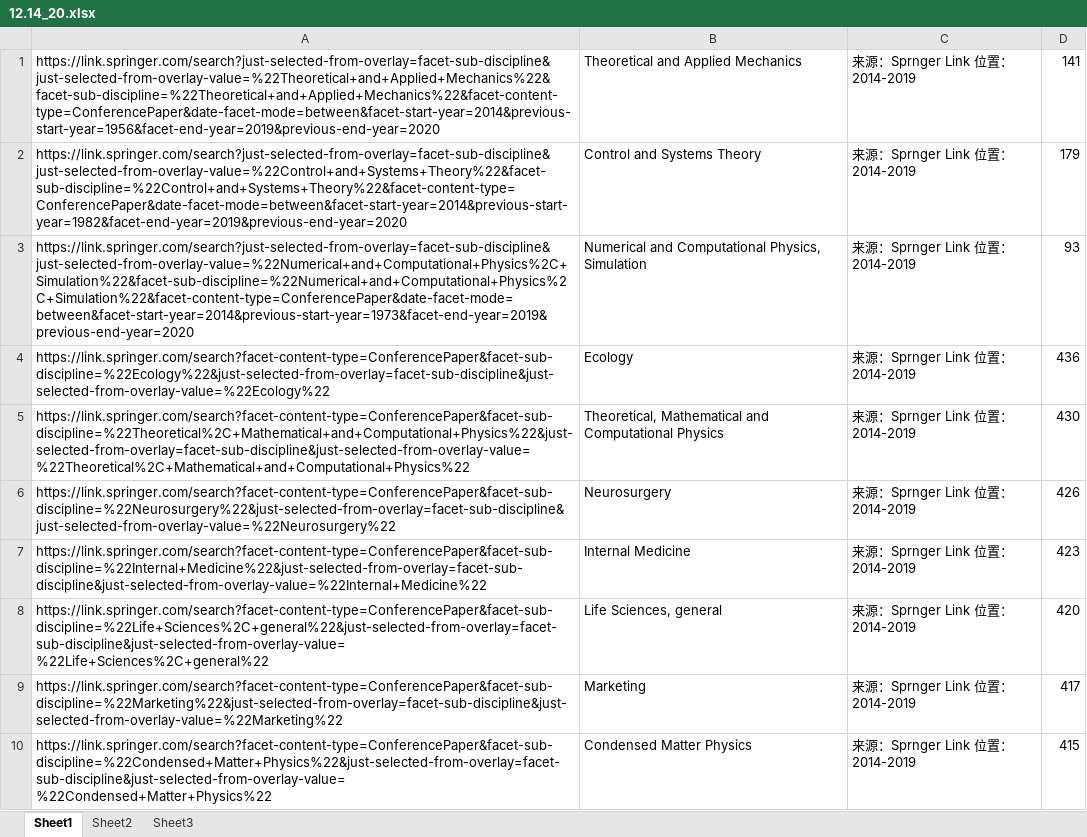
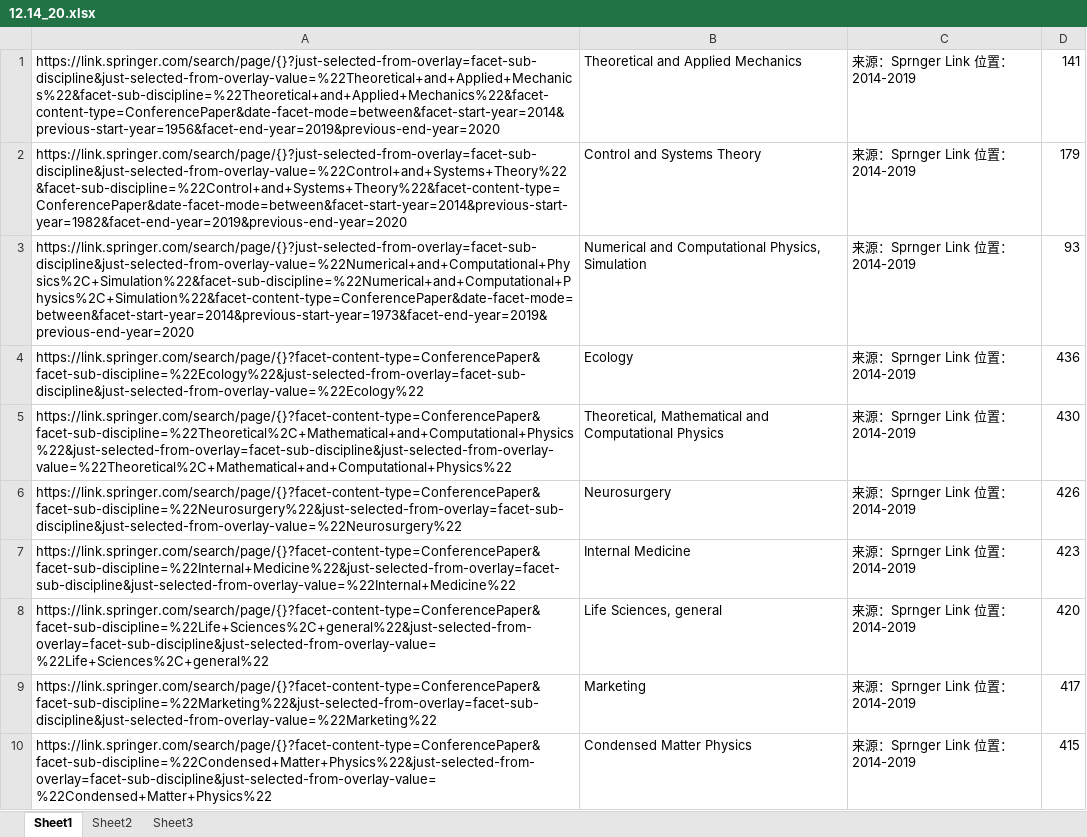
Before and after one commit to gasbarroni8/springer_scrapy, an Excel workbook: 12.14_20.xlsx, sheet Sheet1, drawn as a sheet; only a part is shown; values as stored, in another font and other column widths than the file's, no borders; the diff covers the shown part only; the diff names each change by its address in the sheet, - before the commit and + after, or states it on an @@ line.

```diff
--- a/12.14_20.xlsx (sheet Sheet1)
+++ b/12.14_20.xlsx (sheet Sheet1)
-A1: https://link.springer.com/search?just-selected-from-overlay=facet-sub-discipline&just-selected-from-overlay-value=%22Theoretical+and+Applied+Mechanics%22&facet-sub-discipline=%22Theoretical+and+Applied+Mechanics%22&facet-content-type=ConferencePaper&date-facet-mode=between&facet-start-year=2014&previous-start-year=1956&facet-end-year=2019&previous-end-year=2020
+A1: https://link.springer.com/search/page/{}?just-selected-from-overlay=facet-sub-discipline&just-selected-from-overlay-value=%22Theoretical+and+Applied+Mechanics%22&facet-sub-discipline=%22Theoretical+and+Applied+Mechanics%22&facet-content-type=ConferencePaper&date-facet-mode=between&facet-start-year=2014&previous-start-year=1956&facet-end-year=2019&previous-end-year=2020
-A2: https://link.springer.com/search?just-selected-from-overlay=facet-sub-discipline&just-selected-from-overlay-value=%22Control+and+Systems+Theory%22&facet-sub-discipline=%22Control+and+Systems+Theory%22&facet-content-type=ConferencePaper&date-facet-mode=between&facet-start-year=2014&previous-start-year=1982&facet-end-year=2019&previous-end-year=2020
+A2: https://link.springer.com/search/page/{}?just-selected-from-overlay=facet-sub-discipline&just-selected-from-overlay-value=%22Control+and+Systems+Theory%22&facet-sub-discipline=%22Control+and+Systems+Theory%22&facet-content-type=ConferencePaper&date-facet-mode=between&facet-start-year=2014&previous-start-year=1982&facet-end-year=2019&previous-end-year=2020
-A3: https://link.springer.com/search?just-selected-from-overlay=facet-sub-discipline&just-selected-from-overlay-value=%22Numerical+and+Computational+Physics%2C+Simulation%22&facet-sub-discipline=%22Numerical+and+Computational+Physics%2C+Simulation%22&facet-content-type=ConferencePaper&date-facet-mode=between&facet-start-year=2014&previous-start-year=1973&facet-end-year=2019&previous-end-year=2020
+A3: https://link.springer.com/search/page/{}?just-selected-from-overlay=facet-sub-discipline&just-selected-from-overlay-value=%22Numerical+and+Computational+Physics%2C+Simulation%22&facet-sub-discipline=%22Numerical+and+Computational+Physics%2C+Simulation%22&facet-content-type=ConferencePaper&date-facet-mode=between&facet-start-year=2014&previous-start-year=1973&facet-end-year=2019&previous-end-year=2020
-A4: https://link.springer.com/search?facet-content-type=ConferencePaper&facet-sub-discipline=%22Ecology%22&just-selected-from-overlay=facet-sub-discipline&just-selected-from-overlay-value=%22Ecology%22
+A4: https://link.springer.com/search/page/{}?facet-content-type=ConferencePaper&facet-sub-discipline=%22Ecology%22&just-selected-from-overlay=facet-sub-discipline&just-selected-from-overlay-value=%22Ecology%22
-A5: https://link.springer.com/search?facet-content-type=ConferencePaper&facet-sub-discipline=%22Theoretical%2C+Mathematical+and+Computational+Physics%22&just-selected-from-overlay=facet-sub-discipline&just-selected-from-overlay-value=%22Theoretical%2C+Mathematical+and+Computational+Physics%22
+A5: https://link.springer.com/search/page/{}?facet-content-type=ConferencePaper&facet-sub-discipline=%22Theoretical%2C+Mathematical+and+Computational+Physics%22&just-selected-from-overlay=facet-sub-discipline&just-selected-from-overlay-value=%22Theoretical%2C+Mathematical+and+Computational+Physics%22
-A6: https://link.springer.com/search?facet-content-type=ConferencePaper&facet-sub-discipline=%22Neurosurgery%22&just-selected-from-overlay=facet-sub-discipline&just-selected-from-overlay-value=%22Neurosurgery%22
+A6: https://link.springer.com/search/page/{}?facet-content-type=ConferencePaper&facet-sub-discipline=%22Neurosurgery%22&just-selected-from-overlay=facet-sub-discipline&just-selected-from-overlay-value=%22Neurosurgery%22
-A7: https://link.springer.com/search?facet-content-type=ConferencePaper&facet-sub-discipline=%22Internal+Medicine%22&just-selected-from-overlay=facet-sub-discipline&just-selected-from-overlay-value=%22Internal+Medicine%22
+A7: https://link.springer.com/search/page/{}?facet-content-type=ConferencePaper&facet-sub-discipline=%22Internal+Medicine%22&just-selected-from-overlay=facet-sub-discipline&just-selected-from-overlay-value=%22Internal+Medicine%22
-A8: https://link.springer.com/search?facet-content-type=ConferencePaper&facet-sub-discipline=%22Life+Sciences%2C+general%22&just-selected-from-overlay=facet-sub-discipline&just-selected-from-overlay-value=%22Life+Sciences%2C+general%22
+A8: https://link.springer.com/search/page/{}?facet-content-type=ConferencePaper&facet-sub-discipline=%22Life+Sciences%2C+general%22&just-selected-from-overlay=facet-sub-discipline&just-selected-from-overlay-value=%22Life+Sciences%2C+general%22
-A9: https://link.springer.com/search?facet-content-type=ConferencePaper&facet-sub-discipline=%22Marketing%22&just-selected-from-overlay=facet-sub-discipline&just-selected-from-overlay-value=%22Marketing%22
+A9: https://link.springer.com/search/page/{}?facet-content-type=ConferencePaper&facet-sub-discipline=%22Marketing%22&just-selected-from-overlay=facet-sub-discipline&just-selected-from-overlay-value=%22Marketing%22
-A10: https://link.springer.com/search?facet-content-type=ConferencePaper&facet-sub-discipline=%22Condensed+Matter+Physics%22&just-selected-from-overlay=facet-sub-discipline&just-selected-from-overlay-value=%22Condensed+Matter+Physics%22
+A10: https://link.springer.com/search/page/{}?facet-content-type=ConferencePaper&facet-sub-discipline=%22Condensed+Matter+Physics%22&just-selected-from-overlay=facet-sub-discipline&just-selected-from-overlay-value=%22Condensed+Matter+Physics%22
```
Also changed, not shown: 10 edited cells elsewhere in this sheet, 1 other file.
